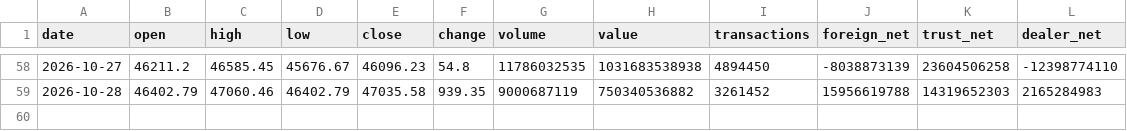
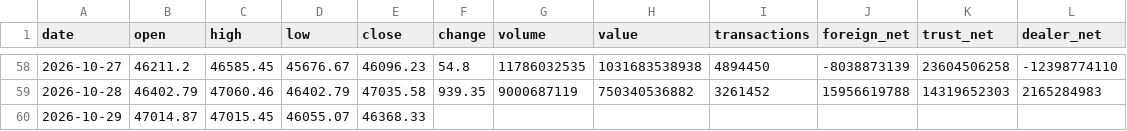
Before and after one commit to Roylin520/stockMarket, a CSV file: data/history_taiex.csv, drawn as a sheet; only a part is shown, gaps mark what is left out.

```diff
--- a/data/history_taiex.csv
+++ b/data/history_taiex.csv
@@ -59 +59,2 @@
 2026-10-28,46402.79,47060.46,46402.79,47035.58,939.35,9000687119,750340536882,3261452,15956619788,14319652303,2165284983
+2026-10-29,47014.87,47015.45,46055.07,46368.33,,,,,,,
```
